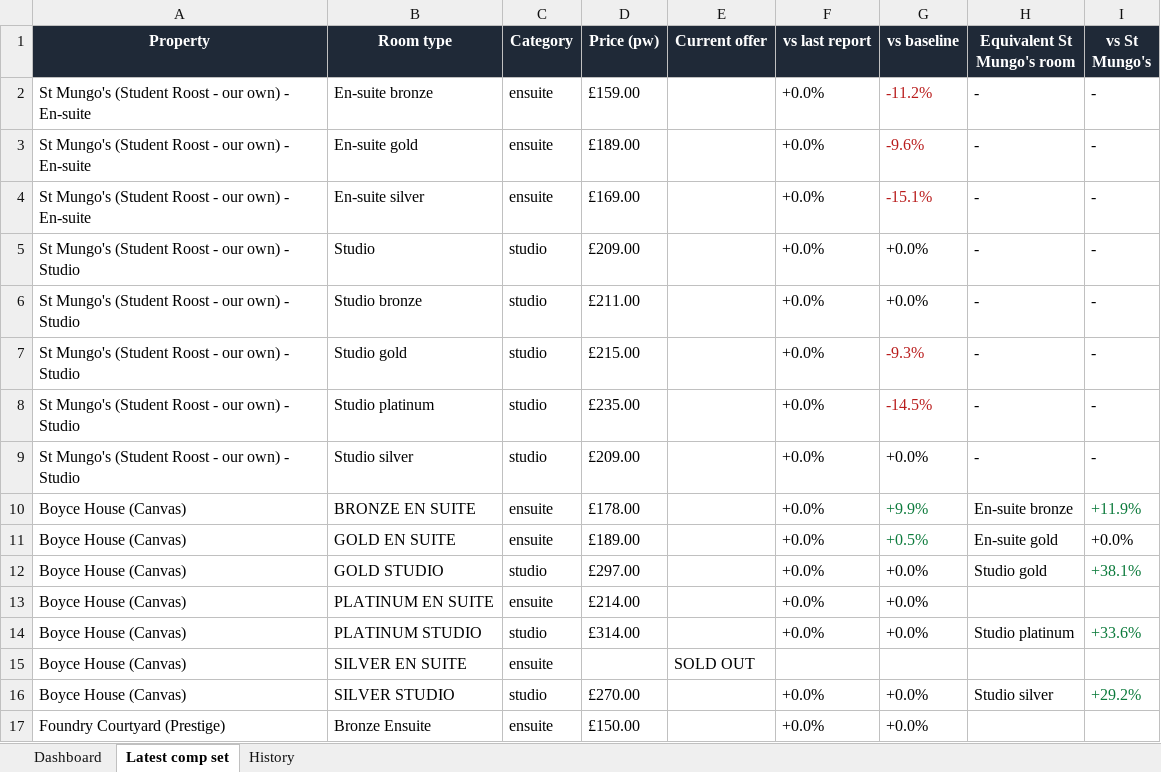
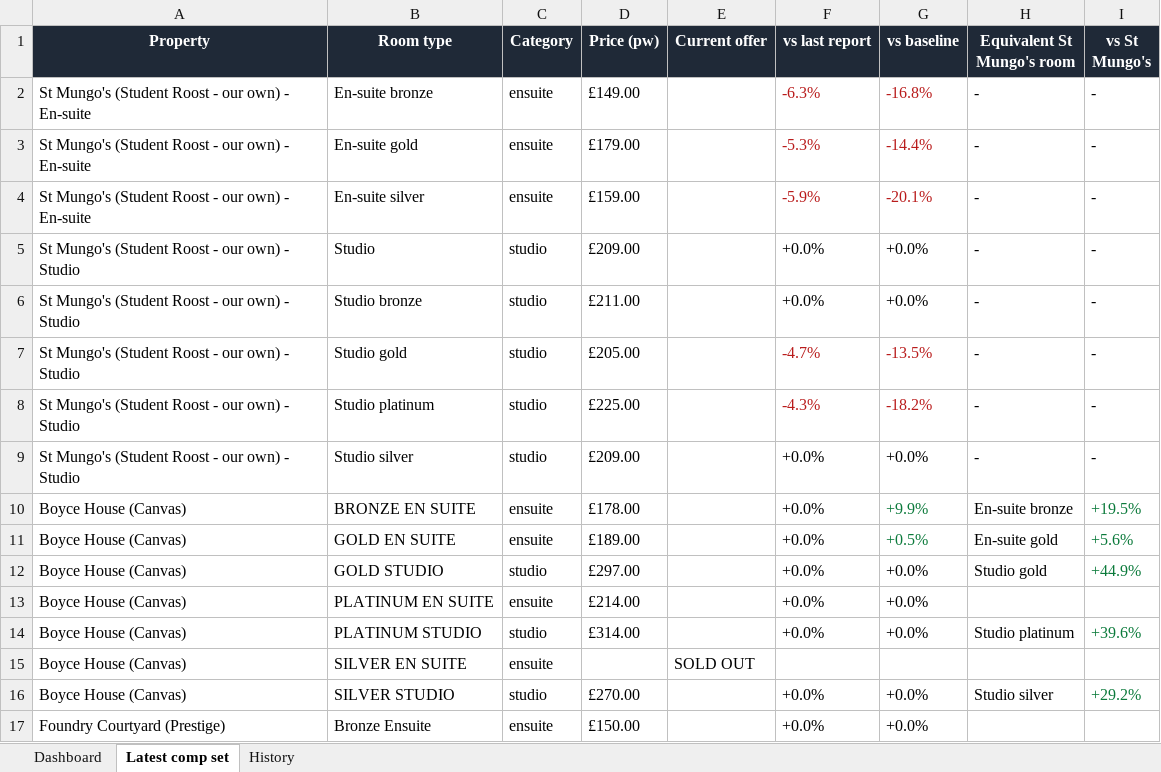
Before and after one commit to markAitcheson/St-Mungo-s, an Excel workbook: data/latest_comp_set.xlsx, sheet Latest comp set, drawn as a sheet; only a part is shown; values as stored, in another font and other column widths than the file's, no borders; the diff covers the shown part only; the diff names each change by its address in the sheet, - before the commit and + after, or states it on an @@ line.

```diff
--- a/data/latest_comp_set.xlsx (sheet Latest comp set)
+++ b/data/latest_comp_set.xlsx (sheet Latest comp set)
-D2 (Price (pw)): £159.00
+D2 (Price (pw)): £149.00
-F2 (vs last report): +0.0%
+F2 (vs last report): -6.3%
-F2:F4 text colour: black
+F2:F4 text colour: #B91C1C
-G2 (vs baseline): -11.2%
+G2 (vs baseline): -16.8%
-D3 (Price (pw)): £189.00
+D3 (Price (pw)): £179.00
-F3 (vs last report): +0.0%
+F3 (vs last report): -5.3%
-G3 (vs baseline): -9.6%
+G3 (vs baseline): -14.4%
-D4 (Price (pw)): £169.00
+D4 (Price (pw)): £159.00
-F4 (vs last report): +0.0%
+F4 (vs last report): -5.9%
-G4 (vs baseline): -15.1%
+G4 (vs baseline): -20.1%
-D7 (Price (pw)): £215.00
+D7 (Price (pw)): £205.00
-F7 (vs last report): +0.0%
+F7 (vs last report): -4.7%
-F7:F8 text colour: black
+F7:F8 text colour: #B91C1C
-G7 (vs baseline): -9.3%
+G7 (vs baseline): -13.5%
-D8 (Price (pw)): £235.00
+D8 (Price (pw)): £225.00
-F8 (vs last report): +0.0%
+F8 (vs last report): -4.3%
-G8 (vs baseline): -14.5%
+G8 (vs baseline): -18.2%
-I10 (vs St Mungo's): +11.9%
+I10 (vs St Mungo's): +19.5%
-I11 (vs St Mungo's): +0.0%
+I11 (vs St Mungo's): +5.6%
-I11 text colour: black
+I11 text colour: #0B7A3B
-I12 (vs St Mungo's): +38.1%
+I12 (vs St Mungo's): +44.9%
-I14 (vs St Mungo's): +33.6%
+I14 (vs St Mungo's): +39.6%
```
Also changed, not shown: 7 edited cells and cell formats elsewhere in this sheet, sheet History, sheet Dashboard, 1 other file.
